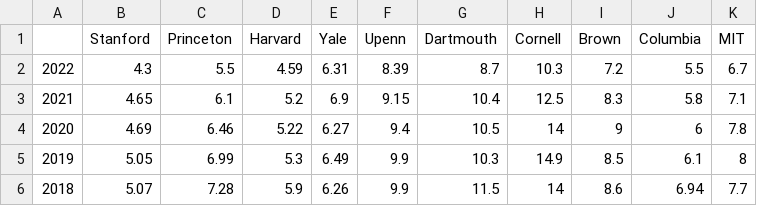
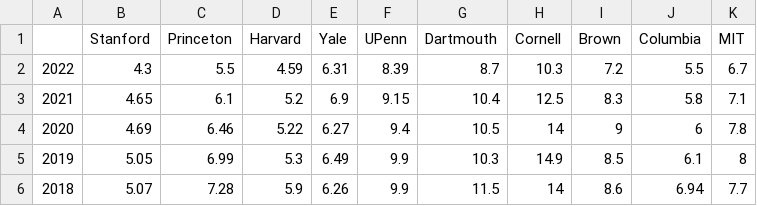
Before and after one commit to leedia/admit-rates, a CSV file: overall.csv, drawn as a sheet.

```diff
--- a/overall.csv
+++ b/overall.csv
@@ -1,2 +1,2 @@
-,Stanford,Princeton,Harvard,Yale,Upenn,Dartmouth,Cornell,Brown,Columbia,MIT
+,Stanford,Princeton,Harvard,Yale,UPenn,Dartmouth,Cornell,Brown,Columbia,MIT
 2022,4.3,5.5,4.59,6.31,8.39,8.7,10.3,7.2,5.5,6.7
```
Also changed, not shown: early.csv, 5 other files.
